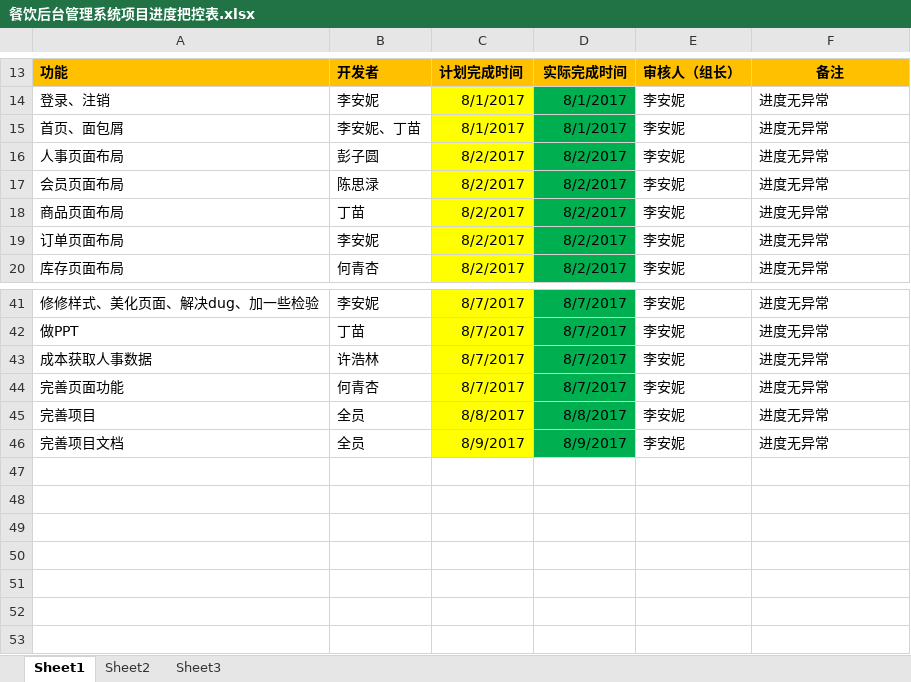
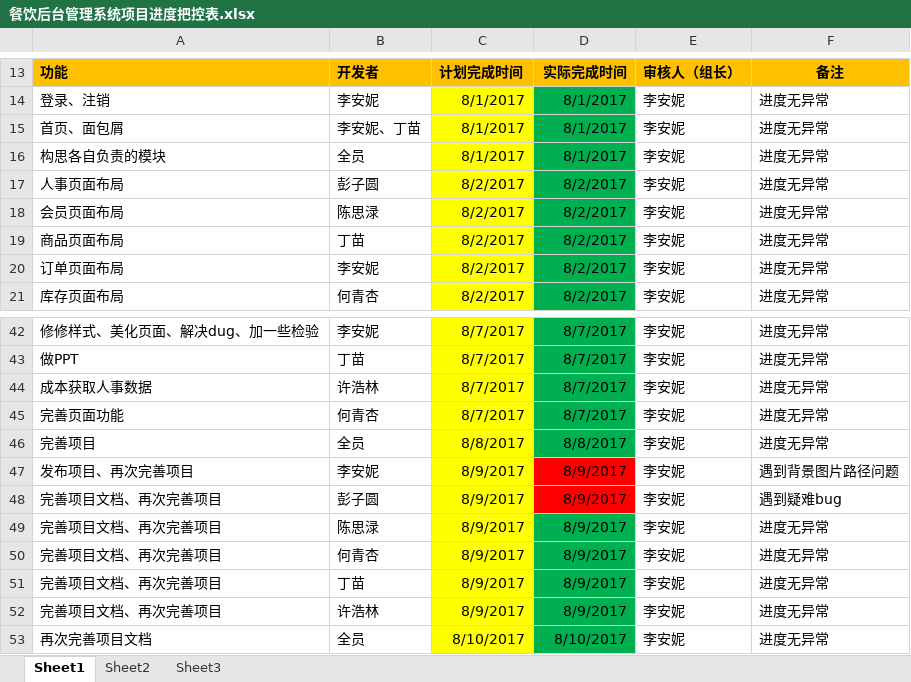
Before and after one commit to GDGM422/FoodsManage, an Excel workbook: 文档/餐饮后台管理系统项目进度把控表.xlsx, sheet Sheet1, drawn as a sheet; only a part is shown, gaps mark what is left out; values as stored, in another font and other column widths than the file's, no borders; addresses are those after the commit; the diff names each change by its address in the sheet, - before the commit and + after, or states it on an @@ line.

```diff
--- a/文档/餐饮后台管理系统项目进度把控表.xlsx (sheet Sheet1)
+++ b/文档/餐饮后台管理系统项目进度把控表.xlsx (sheet Sheet1)
+row 16: 构思各自负责的模块 | 全员 | 8/1/2017 | 8/1/2017 | 李安妮 | 进度无异常
+row 47: 发布项目、再次完善项目 | 李安妮 | 8/9/2017 | 8/9/2017 | 李安妮 | 遇到背景图片路径问题
+row 48: 完善项目文档、再次完善项目 | 彭子圆 | 8/9/2017 | 8/9/2017 | 李安妮 | 遇到疑难bug
+row 49: 完善项目文档、再次完善项目 | 陈思渌 | 8/9/2017 | 8/9/2017 | 李安妮 | 进度无异常
+row 50: 完善项目文档、再次完善项目 | 何青杏 | 8/9/2017 | 8/9/2017 | 李安妮 | 进度无异常
+row 51: 完善项目文档、再次完善项目 | 丁苗 | 8/9/2017 | 8/9/2017 | 李安妮 | 进度无异常
+row 52: 完善项目文档、再次完善项目 | 许浩林 | 8/9/2017 | 8/9/2017 | 李安妮 | 进度无异常
-A53: 完善项目文档
+A53: 再次完善项目文档
-C53: 8/9/2017
+C53: 8/10/2017
-D53: 8/9/2017
+D53: 8/10/2017
```
Also changed, not shown: 文档/个人文档/李安妮/06.个人日报_李安妮 .xlsx, 文档/个人文档/李安妮/07.项目周报.xlsx, 6 other files.
